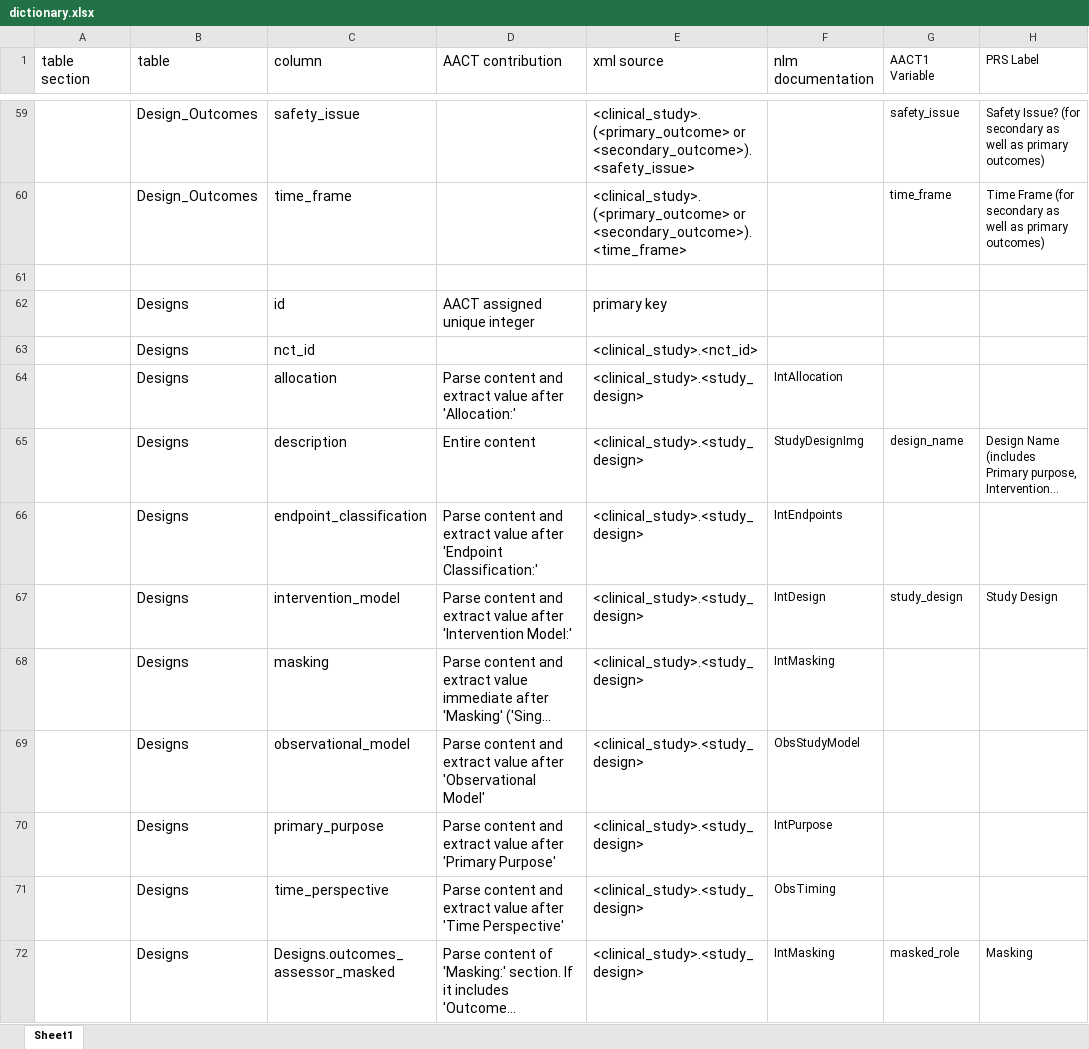
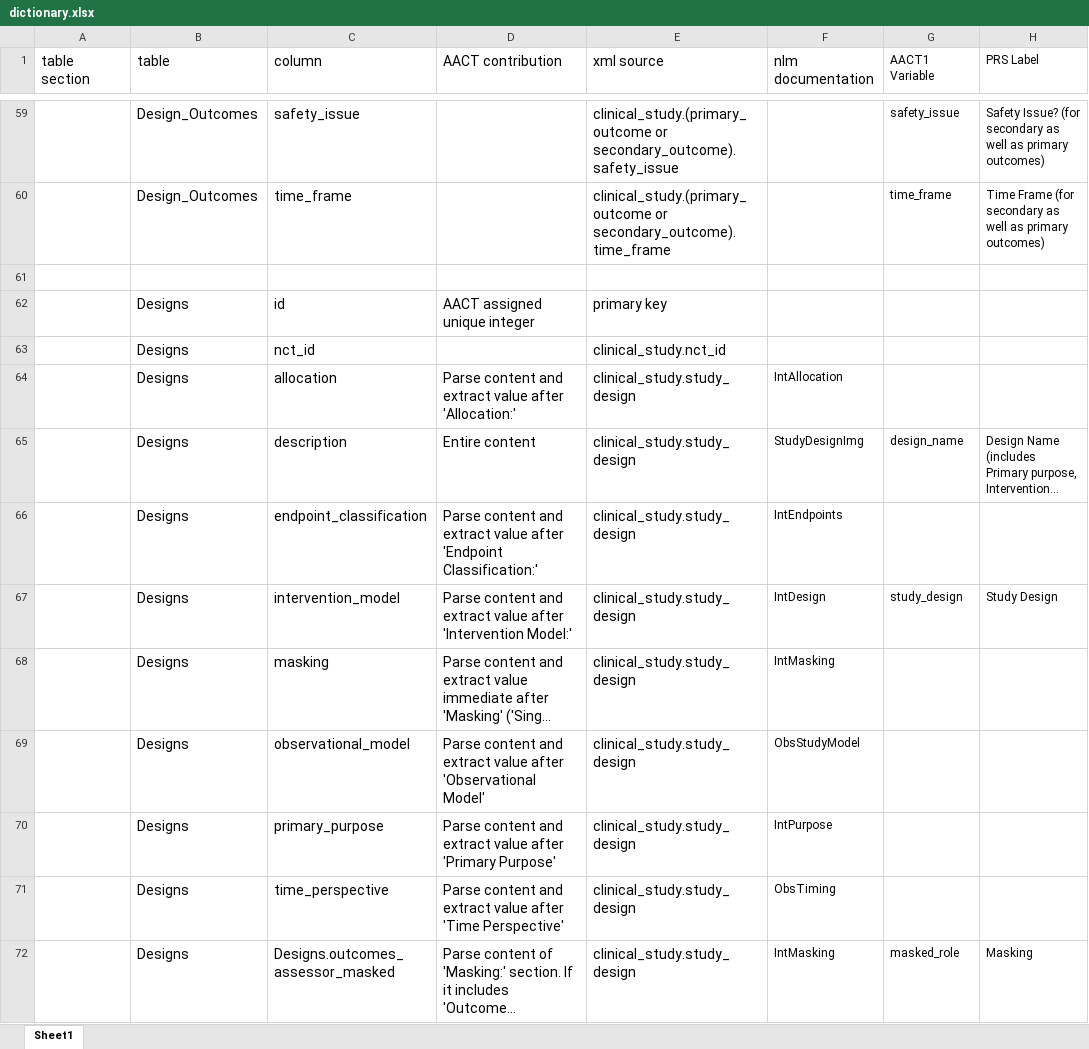
Before and after one commit to ctti-clinicaltrials/aact, an Excel workbook: public/dictionary.xlsx, sheet Sheet1, drawn as a sheet; only a part is shown, gaps mark what is left out; long unchanged cells end in …; values as stored, in another font and other column widths than the file's, no borders; the diff covers the shown part only; the diff names each change by its address in the sheet, - before the commit and + after, or states it on an @@ line.

```diff
--- a/public/dictionary.xlsx (sheet Sheet1)
+++ b/public/dictionary.xlsx (sheet Sheet1)
-E59 (xml source): <clinical_study>.(<primary_outcome> or <secondary_outcome>).<safety_issue>
+E59 (xml source): clinical_study.(primary_outcome or secondary_outcome).safety_issue
-E60 (xml source): <clinical_study>.(<primary_outcome> or <secondary_outcome>).<time_frame>
+E60 (xml source): clinical_study.(primary_outcome or secondary_outcome).time_frame
-E63 (xml source): <clinical_study>.<nct_id>
+E63 (xml source): clinical_study.nct_id
-E64:E72 (xml source): <clinical_study>.<study_design>
+E64:E72 (xml source): clinical_study.study_design
```
Also changed, not shown: 57 edited cells elsewhere in this sheet, 2 other files.
